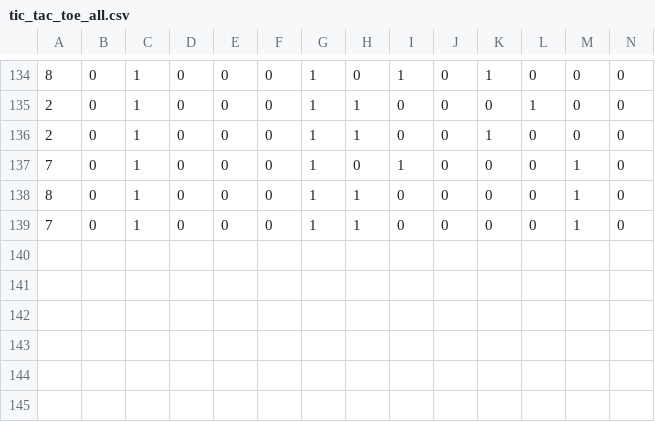
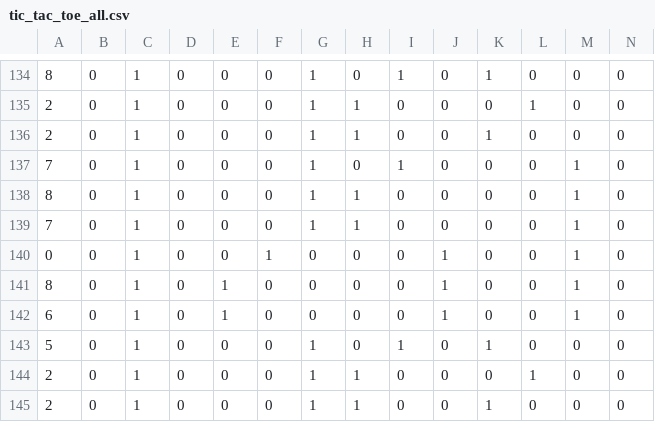
Before and after one commit to JavaFXpert/visual-neural-net-server, a CSV file: src/main/resources/classification/tic_tac_toe_all.csv, drawn as a sheet; only a part is shown, gaps mark what is left out; rows hold the shown columns only; the diff names each change by its address in the sheet, - before the commit and + after, or states it on an @@ line.

```diff
--- a/src/main/resources/classification/tic_tac_toe_all.csv
+++ b/src/main/resources/classification/tic_tac_toe_all.csv
+row 140: 0 | 0 | 1 | 0 | 0 | 1 | 0 | 0 | 0 | 1 | 0 | 0 | 1 | 0
+row 141: 8 | 0 | 1 | 0 | 1 | 0 | 0 | 0 | 0 | 1 | 0 | 0 | 1 | 0
+row 142: 6 | 0 | 1 | 0 | 1 | 0 | 0 | 0 | 0 | 1 | 0 | 0 | 1 | 0
+row 143: 5 | 0 | 1 | 0 | 0 | 0 | 1 | 0 | 1 | 0 | 1 | 0 | 0 | 0
+row 144: 2 | 0 | 1 | 0 | 0 | 0 | 1 | 1 | 0 | 0 | 0 | 1 | 0 | 0
+row 145: 2 | 0 | 1 | 0 | 0 | 0 | 1 | 1 | 0 | 0 | 1 | 0 | 0 | 0
```
Also changed, not shown: 1 other file.
